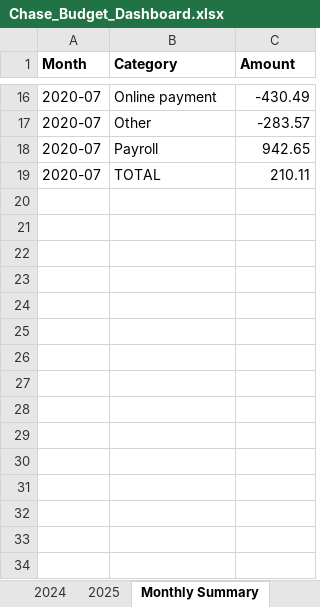
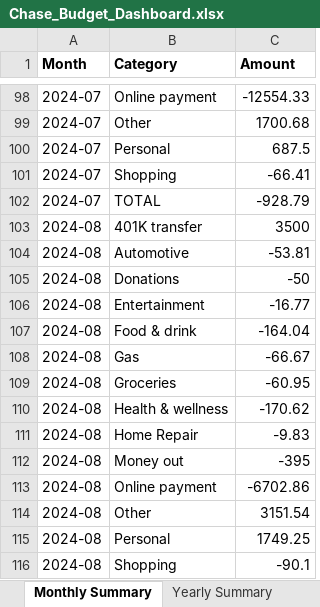
Before and after one commit to cjerickson3/text-to-excel, an Excel workbook: Chase_Budget_Dashboard.xlsx, sheet Monthly Summary, drawn as a sheet; only a part is shown, gaps mark what is left out; values as stored, in another font and other column widths than the file's, no borders; removed rows and columns are numbered as before the commit, all else as after; the diff covers the shown part only; the diff names each change by its address in the sheet, - before the commit and + after, or states it on an @@ line.

```diff
--- a/Chase_Budget_Dashboard.xlsx (sheet Monthly Summary)
+++ b/Chase_Budget_Dashboard.xlsx (sheet Monthly Summary)
-A98:A99 (Month): 2020-07
+A98:A99 (Month): 2024-07
-C98 (Amount): -430.49
+C98 (Amount): -12554.33
-C99 (Amount): -283.57
+C99 (Amount): 1700.68
-row 18: 2020-07 | Payroll | 942.65
+row 100: 2024-07 | Personal | 687.5
+row 101: 2024-07 | Shopping | -66.41
-A102 (Month): 2020-07
+A102 (Month): 2024-07
-C102 (Amount): 210.11
+C102 (Amount): -928.79
+row 103: 2024-08 | 401K transfer | 3500
+row 104: 2024-08 | Automotive | -53.81
+row 105: 2024-08 | Donations | -50
+row 106: 2024-08 | Entertainment | -16.77
+row 107: 2024-08 | Food & drink | -164.04
+row 108: 2024-08 | Gas | -66.67
+row 109: 2024-08 | Groceries | -60.95
+row 110: 2024-08 | Health & wellness | -170.62
+row 111: 2024-08 | Home Repair | -9.83
+row 112: 2024-08 | Money out | -395
+row 113: 2024-08 | Online payment | -6702.86
+row 114: 2024-08 | Other | 3151.54
+row 115: 2024-08 | Personal | 1749.25
+row 116: 2024-08 | Shopping | -90.1
```
Also changed, not shown: 250 added rows, 6 removed rows and 16 edited cells elsewhere in this sheet, sheet Yearly Summary, sheet YOY Comparison, other sheet tabs, charts or pictures, 1 other file.
